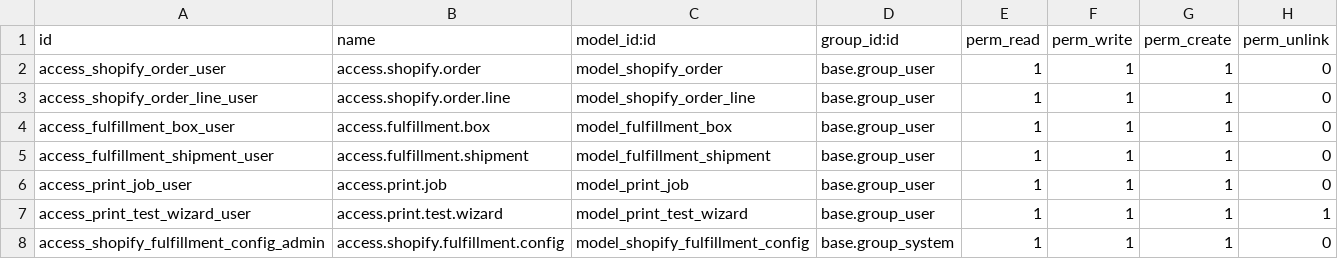
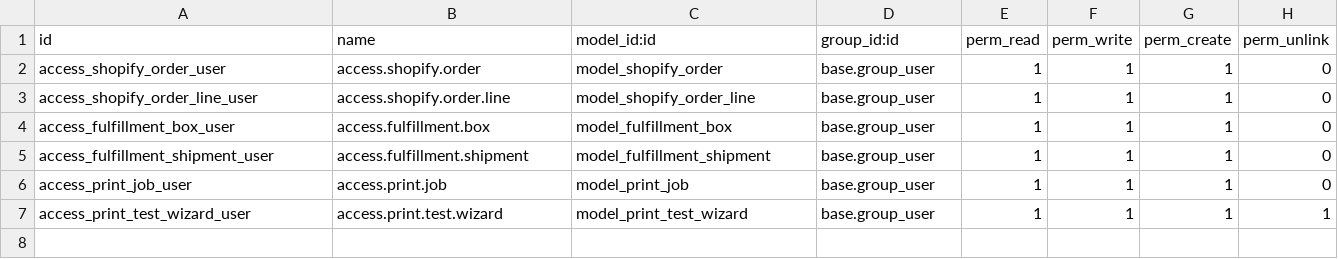
Before and after one commit to phinehas2020/Fulfillment_Automation, a CSV file: shopify_fulfillment/security/ir.model.access.csv, drawn as a sheet.

Commit message:
Temporarily revert to res.config.settings - debug config model later

```diff
--- a/shopify_fulfillment/security/ir.model.access.csv
+++ b/shopify_fulfillment/security/ir.model.access.csv
@@ -7,2 +7 @@ access_print_job_user,access.print.job,model_print_job,base.group_user,1,1,1,0
 access_print_test_wizard_user,access.print.test.wizard,model_print_test_wizard,base.group_user,1,1,1,1
-access_shopify_fulfillment_config_admin,access.shopify.fulfillment.config,model_shopify_fulfillment_config,base.group_system,1,1,1,0
```
Also changed, not shown: 3 other files.
